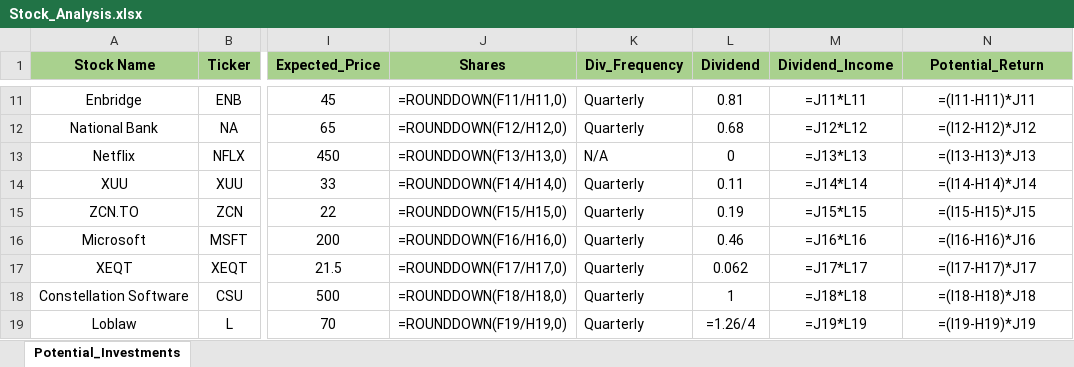
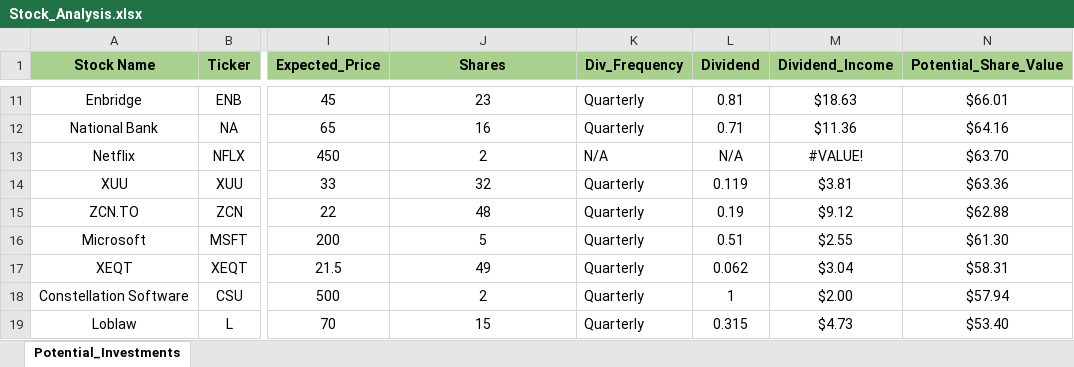
Before and after one commit to ShaktiB/Scraping-Stock-Prices, an Excel workbook: Stock_Analysis.xlsx, sheet Potential_Investments, drawn as a sheet; only a part is shown, gaps mark what is left out; values as stored, in another font and other column widths than the file's, no borders; formulas without a stored value are shown as written; the diff covers the shown part only; the diff names each change by its address in the sheet, - before the commit and + after, or states it on an @@ line.

Commit message:
Script now pulls dividends

```diff
--- a/Stock_Analysis.xlsx (sheet Potential_Investments)
+++ b/Stock_Analysis.xlsx (sheet Potential_Investments)
-N1: Potential_Return
+N1: Potential_Share_Value
-J11 (Shares): =ROUNDDOWN(F11/H11,0)
+J11 (Shares): 23
-M11 (Dividend_Income): =J11*L11
+M11 (Dividend_Income): $18.63
-N11 (Potential_Share_Value): =(I11-H11)*J11
+N11 (Potential_Share_Value): $66.01
-J12 (Shares): =ROUNDDOWN(F12/H12,0)
+J12 (Shares): 16
-L12 (Dividend): 0.68
+L12 (Dividend): 0.71
-M12 (Dividend_Income): =J12*L12
+M12 (Dividend_Income): $11.36
-N12 (Potential_Share_Value): =(I12-H12)*J12
+N12 (Potential_Share_Value): $64.16
-J13 (Shares): =ROUNDDOWN(F13/H13,0)
+J13 (Shares): 2
-L13 (Dividend): 0
+L13 (Dividend): N/A
-M13 (Dividend_Income): =J13*L13
+M13 (Dividend_Income): #VALUE!
-N13 (Potential_Share_Value): =(I13-H13)*J13
+N13 (Potential_Share_Value): $63.70
-J14 (Shares): =ROUNDDOWN(F14/H14,0)
+J14 (Shares): 32
-L14 (Dividend): 0.11
+L14 (Dividend): 0.119
-M14 (Dividend_Income): =J14*L14
+M14 (Dividend_Income): $3.81
-N14 (Potential_Share_Value): =(I14-H14)*J14
+N14 (Potential_Share_Value): $63.36
-J15 (Shares): =ROUNDDOWN(F15/H15,0)
+J15 (Shares): 48
-M15 (Dividend_Income): =J15*L15
+M15 (Dividend_Income): $9.12
-N15 (Potential_Share_Value): =(I15-H15)*J15
+N15 (Potential_Share_Value): $62.88
-J16 (Shares): =ROUNDDOWN(F16/H16,0)
+J16 (Shares): 5
-L16 (Dividend): 0.46
+L16 (Dividend): 0.51
-M16 (Dividend_Income): =J16*L16
+M16 (Dividend_Income): $2.55
-N16 (Potential_Share_Value): =(I16-H16)*J16
+N16 (Potential_Share_Value): $61.30
-J17 (Shares): =ROUNDDOWN(F17/H17,0)
+J17 (Shares): 49
-M17 (Dividend_Income): =J17*L17
+M17 (Dividend_Income): $3.04
-N17 (Potential_Share_Value): =(I17-H17)*J17
+N17 (Potential_Share_Value): $58.31
-J18 (Shares): =ROUNDDOWN(F18/H18,0)
+J18 (Shares): 2
-M18 (Dividend_Income): =J18*L18
+M18 (Dividend_Income): $2.00
-N18 (Potential_Share_Value): =(I18-H18)*J18
+N18 (Potential_Share_Value): $57.94
-J19 (Shares): =ROUNDDOWN(F19/H19,0)
+J19 (Shares): 15
-L19 (Dividend): =1.26/4
+L19 (Dividend): 0.315
-M19 (Dividend_Income): =J19*L19
+M19 (Dividend_Income): $4.73
-N19 (Potential_Share_Value): =(I19-H19)*J19
+N19 (Potential_Share_Value): $53.40
```
Also changed, not shown: 32 edited cells elsewhere in this sheet, 1 other file.
